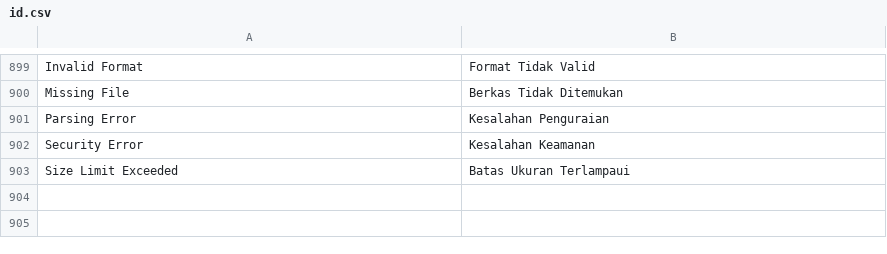
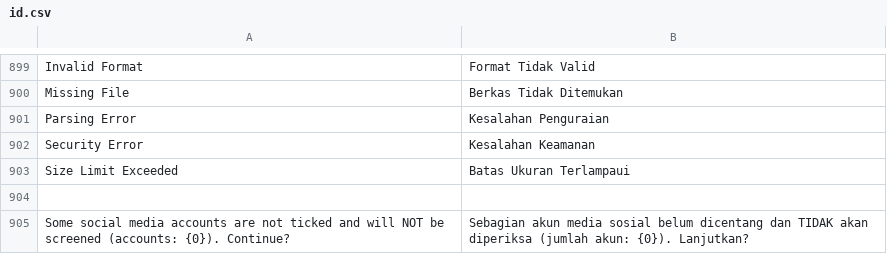
Before and after one commit to faizrizky/hris, a CSV file: docker/apps/hris_ats/hris_ats/translations/id.csv, drawn as a sheet; only a part is shown, gaps mark what is left out; the diff names each change by its address in the sheet, - before the commit and + after, or states it on an @@ line.

Commit message:
feat(hris_ats): tegaskan persetujuan per akun dan beri peringatan bila akun media sosial belum dicentang

```diff
--- a/docker/apps/hris_ats/hris_ats/translations/id.csv
+++ b/docker/apps/hris_ats/hris_ats/translations/id.csv
+row 904: (empty)
+row 905: Some social media accounts are not ticked and will NOT be screened (accounts: {0}). Continue? | Sebagian akun media sosial belum dicentang dan TIDAK akan diperiksa (jumlah akun: {0}). Lanjutkan?
```
Also changed, not shown: 1 other file.
